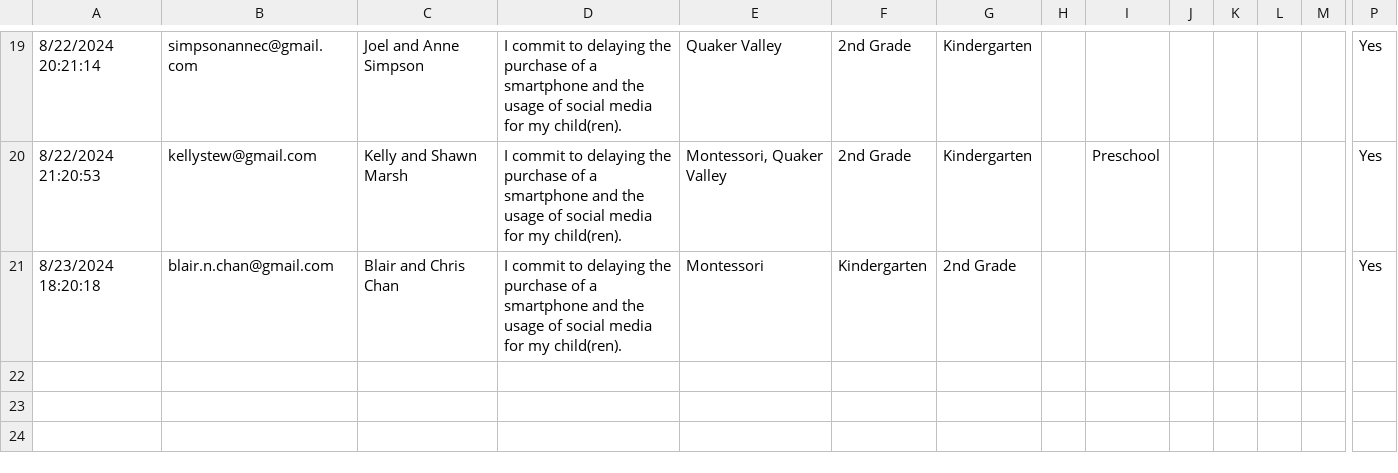
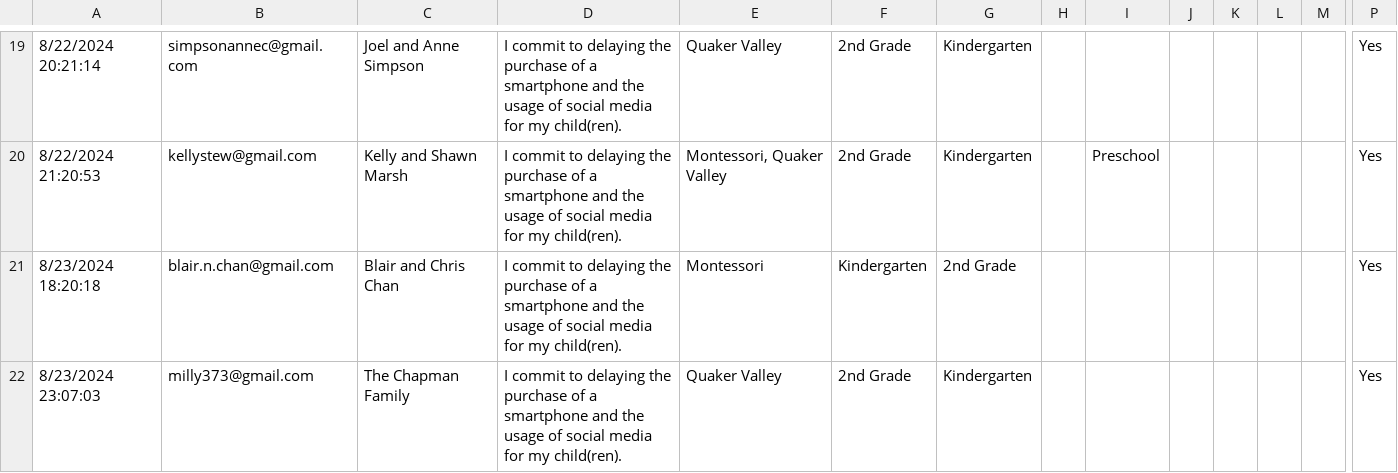
Before and after one commit to coxandrew/sewickleyunplugged, a CSV file: _data/families.csv, drawn as a sheet; only a part is shown, gaps mark what is left out; rows hold the shown columns only; the diff names each change by its address in the sheet, - before the commit and + after, or states it on an @@ line.

Commit message:
Update families.csv with the latest data

```diff
--- a/_data/families.csv
+++ b/_data/families.csv
+row 22: 8/23/2024 23:07:03 | milly373@gmail.com | The Chapman Family | I commit to delaying the purchase of a smartphone and the usage of social media for my child(ren). | Quaker Valley | 2nd Grade | Kindergarten |  |  |  |  |  |  | Yes
```
